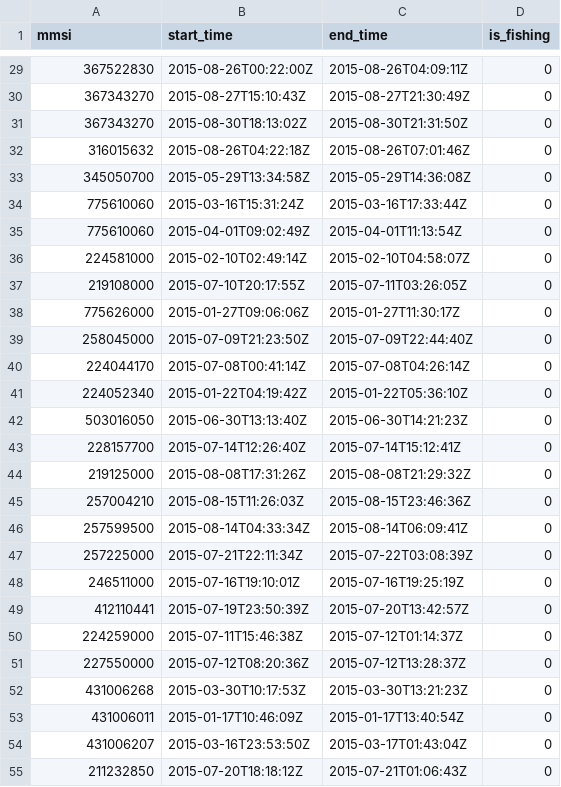
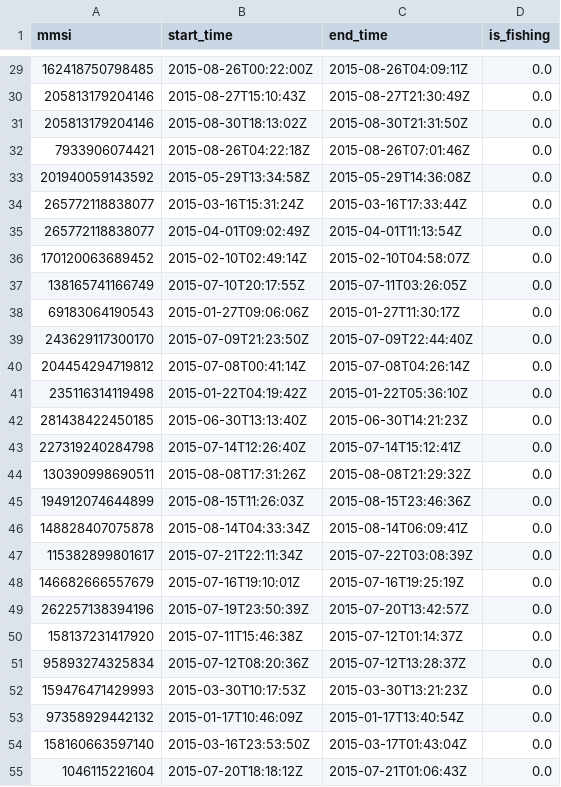
Before and after one commit to GlobalFishingWatch/mussidae, a CSV file: mussidae/data/time-ranges/false_positives.csv, drawn as a sheet; only a part is shown, gaps mark what is left out; the diff covers the shown part only.

```diff
--- a/mussidae/data/time-ranges/false_positives.csv
+++ b/mussidae/data/time-ranges/false_positives.csv
@@ -29,27 +29,27 @@ mmsi,start_time,end_time,is_fishing
-367522830,2015-08-26T00:22:00Z,2015-08-26T04:09:11Z,0
-367343270,2015-08-27T15:10:43Z,2015-08-27T21:30:49Z,0
-367343270,2015-08-30T18:13:02Z,2015-08-30T21:31:50Z,0
-316015632,2015-08-26T04:22:18Z,2015-08-26T07:01:46Z,0
-345050700,2015-05-29T13:34:58Z,2015-05-29T14:36:08Z,0
-775610060,2015-03-16T15:31:24Z,2015-03-16T17:33:44Z,0
-775610060,2015-04-01T09:02:49Z,2015-04-01T11:13:54Z,0
-224581000,2015-02-10T02:49:14Z,2015-02-10T04:58:07Z,0
-219108000,2015-07-10T20:17:55Z,2015-07-11T03:26:05Z,0
-775626000,2015-01-27T09:06:06Z,2015-01-27T11:30:17Z,0
-258045000,2015-07-09T21:23:50Z,2015-07-09T22:44:40Z,0
-224044170,2015-07-08T00:41:14Z,2015-07-08T04:26:14Z,0
-224052340,2015-01-22T04:19:42Z,2015-01-22T05:36:10Z,0
-503016050,2015-06-30T13:13:40Z,2015-06-30T14:21:23Z,0
-228157700,2015-07-14T12:26:40Z,2015-07-14T15:12:41Z,0
-219125000,2015-08-08T17:31:26Z,2015-08-08T21:29:32Z,0
-257004210,2015-08-15T11:26:03Z,2015-08-15T23:46:36Z,0
-257599500,2015-08-14T04:33:34Z,2015-08-14T06:09:41Z,0
-257225000,2015-07-21T22:11:34Z,2015-07-22T03:08:39Z,0
-246511000,2015-07-16T19:10:01Z,2015-07-16T19:25:19Z,0
-412110441,2015-07-19T23:50:39Z,2015-07-20T13:42:57Z,0
-224259000,2015-07-11T15:46:38Z,2015-07-12T01:14:37Z,0
-227550000,2015-07-12T08:20:36Z,2015-07-12T13:28:37Z,0
-431006268,2015-03-30T10:17:53Z,2015-03-30T13:21:23Z,0
-431006011,2015-01-17T10:46:09Z,2015-01-17T13:40:54Z,0
-431006207,2015-03-16T23:53:50Z,2015-03-17T01:43:04Z,0
-211232850,2015-07-20T18:18:12Z,2015-07-21T01:06:43Z,0
+162418750798485,2015-08-26T00:22:00Z,2015-08-26T04:09:11Z,0.0
+205813179204146,2015-08-27T15:10:43Z,2015-08-27T21:30:49Z,0.0
+205813179204146,2015-08-30T18:13:02Z,2015-08-30T21:31:50Z,0.0
+7933906074421,2015-08-26T04:22:18Z,2015-08-26T07:01:46Z,0.0
+201940059143592,2015-05-29T13:34:58Z,2015-05-29T14:36:08Z,0.0
+265772118838077,2015-03-16T15:31:24Z,2015-03-16T17:33:44Z,0.0
+265772118838077,2015-04-01T09:02:49Z,2015-04-01T11:13:54Z,0.0
+170120063689452,2015-02-10T02:49:14Z,2015-02-10T04:58:07Z,0.0
+138165741166749,2015-07-10T20:17:55Z,2015-07-11T03:26:05Z,0.0
+69183064190543,2015-01-27T09:06:06Z,2015-01-27T11:30:17Z,0.0
+243629117300170,2015-07-09T21:23:50Z,2015-07-09T22:44:40Z,0.0
+204454294719812,2015-07-08T00:41:14Z,2015-07-08T04:26:14Z,0.0
+235116314119498,2015-01-22T04:19:42Z,2015-01-22T05:36:10Z,0.0
+281438422450185,2015-06-30T13:13:40Z,2015-06-30T14:21:23Z,0.0
+227319240284798,2015-07-14T12:26:40Z,2015-07-14T15:12:41Z,0.0
+130390998690511,2015-08-08T17:31:26Z,2015-08-08T21:29:32Z,0.0
+194912074644899,2015-08-15T11:26:03Z,2015-08-15T23:46:36Z,0.0
+148828407075878,2015-08-14T04:33:34Z,2015-08-14T06:09:41Z,0.0
+115382899801617,2015-07-21T22:11:34Z,2015-07-22T03:08:39Z,0.0
+146682666557679,2015-07-16T19:10:01Z,2015-07-16T19:25:19Z,0.0
+262257138394196,2015-07-19T23:50:39Z,2015-07-20T13:42:57Z,0.0
+158137231417920,2015-07-11T15:46:38Z,2015-07-12T01:14:37Z,0.0
+95893274325834,2015-07-12T08:20:36Z,2015-07-12T13:28:37Z,0.0
+159476471429993,2015-03-30T10:17:53Z,2015-03-30T13:21:23Z,0.0
+97358929442132,2015-01-17T10:46:09Z,2015-01-17T13:40:54Z,0.0
+158160663597140,2015-03-16T23:53:50Z,2015-03-17T01:43:04Z,0.0
+1046115221604,2015-07-20T18:18:12Z,2015-07-21T01:06:43Z,0.0
```
Also changed, not shown: 144 edited cells elsewhere in this file, 11 other files.
